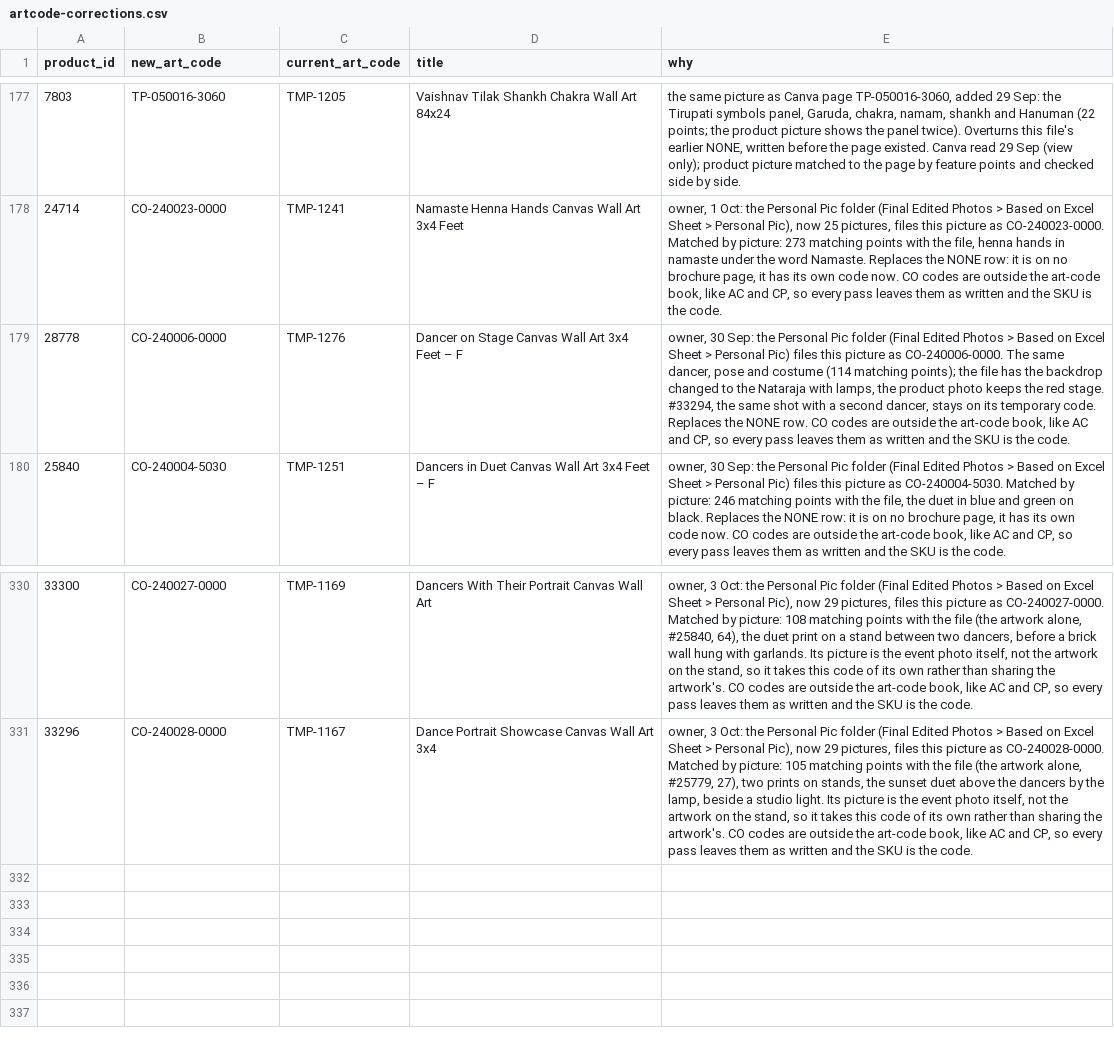
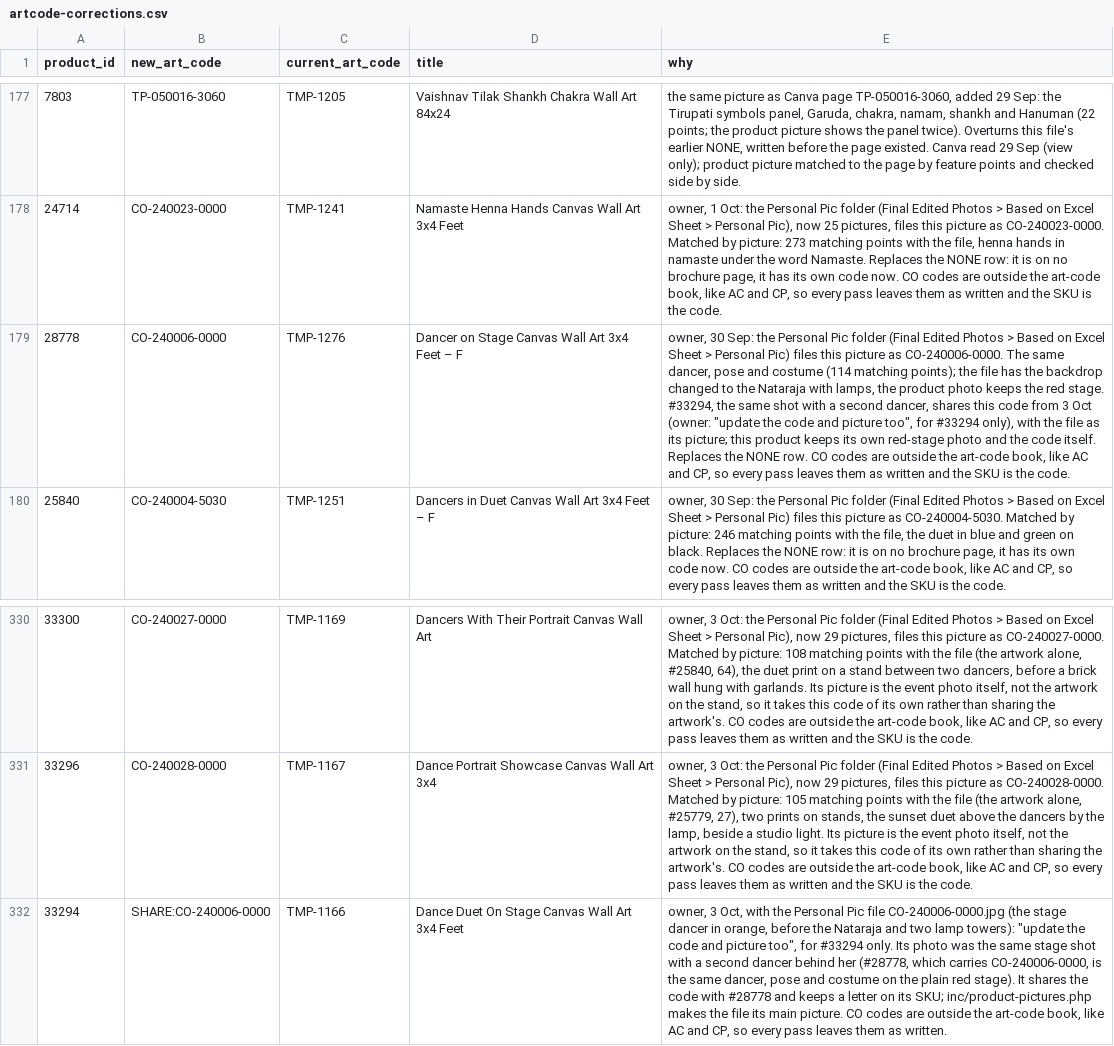
Before and after one commit to theartframer136-glitch/postero-child, a CSV file: tools/artcode-corrections.csv, drawn as a sheet; only a part is shown, gaps mark what is left out; the diff names each change by its address in the sheet, - before the commit and + after, or states it on an @@ line.

```diff
--- a/tools/artcode-corrections.csv
+++ b/tools/artcode-corrections.csv
-E179 (why): …second dancer, stays on its temporary code. Replaces the…
+E179 (why): …second dancer, shares this code from 3 Oct (owner: "update the code and picture too", for #33294 only), with the file as its picture; this product keeps its own red-stage photo and the code itself. Replaces the…
+row 332: 33294 | SHARE:CO-240006-0000 | TMP-1166 | Dance Duet On Stage Canvas Wall Art 3x4 Feet | owner, 3 Oct, with the Personal Pic file CO-240006-0000.jpg (the stage dancer in orange, before the Nataraja and two lamp towers): "update the code and picture too", for #33294 only. Its photo was the same stage shot with a second dancer behind her (#28778, which carries CO-240006-0000, is the same dancer, pose and costume on the plain red stage). It shares the code with #28778 and keeps a letter on its SKU; inc/product-pictures.php makes the file its main picture. CO codes are outside the art-code book, like AC and CP, so every pass leaves them as written.
```
Also changed, not shown: tools/artcode-primary.csv, 6 other files.
